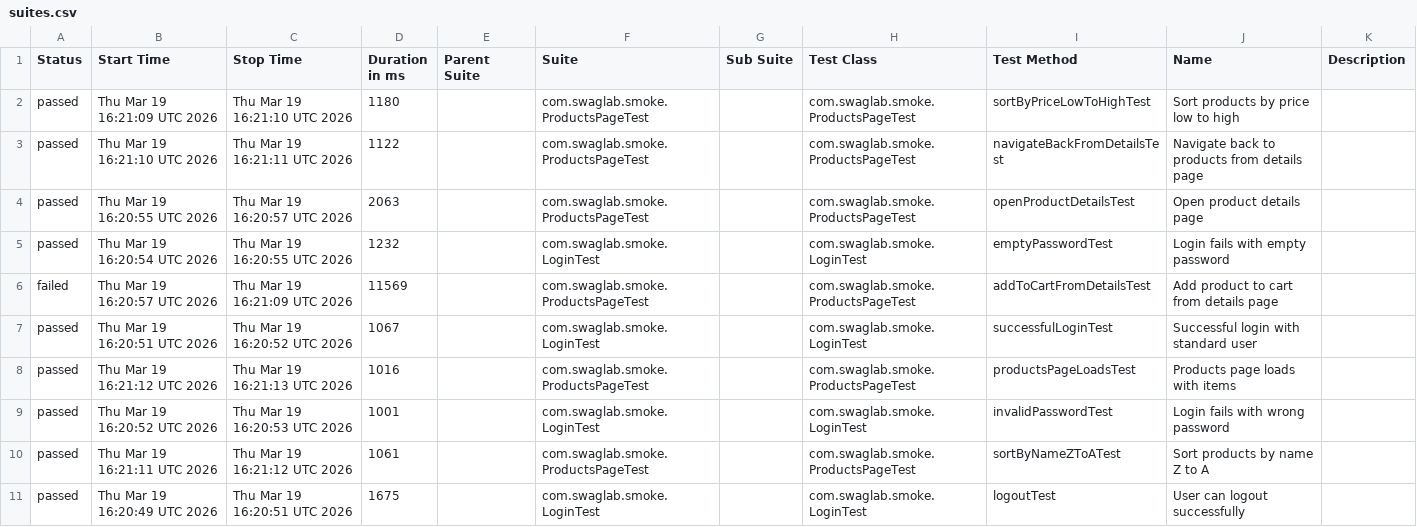
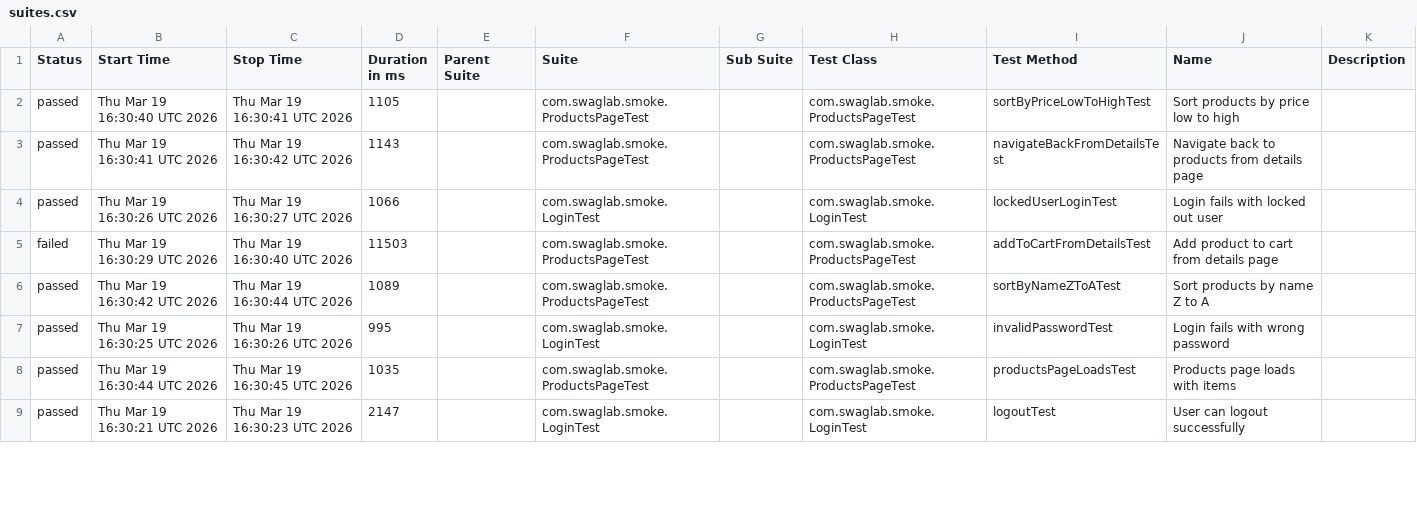
Before and after one commit to RolandBissah10/UI-Automation-Test-With-Selenide, a CSV file: data/suites.csv, drawn as a sheet; only a part is shown; the diff covers the shown part only.

```diff
--- a/data/suites.csv
+++ b/data/suites.csv
@@ -1,11 +1,9 @@
 "Status","Start Time","Stop Time","Duration in ms","Parent Suite","Suite","Sub Suite","Test Class","Test Method","Name","Description"
-"passed","Thu Mar 19 16:21:09 UTC 2026","Thu Mar 19 16:21:10 UTC 2026","1180","","com.swaglab.smoke.ProductsPageTest","","com.swaglab.smoke.ProductsPageTest","sortByPriceLowToHighTest","Sort products by price low to high",""
-"passed","Thu Mar 19 16:21:10 UTC 2026","Thu Mar 19 16:21:11 UTC 2026","1122","","com.swaglab.smoke.ProductsPageTest","","com.swaglab.smoke.ProductsPageTest","navigateBackFromDetailsTest","Navigate back to products from details page",""
-"passed","Thu Mar 19 16:20:55 UTC 2026","Thu Mar 19 16:20:57 UTC 2026","2063","","com.swaglab.smoke.ProductsPageTest","","com.swaglab.smoke.ProductsPageTest","openProductDetailsTest","Open product details page",""
-"passed","Thu Mar 19 16:20:54 UTC 2026","Thu Mar 19 16:20:55 UTC 2026","1232","","com.swaglab.smoke.LoginTest","","com.swaglab.smoke.LoginTest","emptyPasswordTest","Login fails with empty password",""
-"failed","Thu Mar 19 16:20:57 UTC 2026","Thu Mar 19 16:21:09 UTC 2026","11569","","com.swaglab.smoke.ProductsPageTest","","com.swaglab.smoke.ProductsPageTest","addToCartFromDetailsTest","Add product to cart from details page",""
-"passed","Thu Mar 19 16:20:51 UTC 2026","Thu Mar 19 16:20:52 UTC 2026","1067","","com.swaglab.smoke.LoginTest","","com.swaglab.smoke.LoginTest","successfulLoginTest","Successful login with standard user",""
-"passed","Thu Mar 19 16:21:12 UTC 2026","Thu Mar 19 16:21:13 UTC 2026","1016","","com.swaglab.smoke.ProductsPageTest","","com.swaglab.smoke.ProductsPageTest","productsPageLoadsTest","Products page loads with items",""
-"passed","Thu Mar 19 16:20:52 UTC 2026","Thu Mar 19 16:20:53 UTC 2026","1001","","com.swaglab.smoke.LoginTest","","com.swaglab.smoke.LoginTest","invalidPasswordTest","Login fails with wrong password",""
-"passed","Thu Mar 19 16:21:11 UTC 2026","Thu Mar 19 16:21:12 UTC 2026","1061","","com.swaglab.smoke.ProductsPageTest","","com.swaglab.smoke.ProductsPageTest","sortByNameZToATest","Sort products by name Z to A",""
-"passed","Thu Mar 19 16:20:49 UTC 2026","Thu Mar 19 16:20:51 UTC 2026","1675","","com.swaglab.smoke.LoginTest","","com.swaglab.smoke.LoginTest","logoutTest","User can logout successfully",""
+"passed","Thu Mar 19 16:30:40 UTC 2026","Thu Mar 19 16:30:41 UTC 2026","1105","","com.swaglab.smoke.ProductsPageTest","","com.swaglab.smoke.ProductsPageTest","sortByPriceLowToHighTest","Sort products by price low to high",""
+"passed","Thu Mar 19 16:30:41 UTC 2026","Thu Mar 19 16:30:42 UTC 2026","1143","","com.swaglab.smoke.ProductsPageTest","","com.swaglab.smoke.ProductsPageTest","navigateBackFromDetailsTest","Navigate back to products from details page",""
+"passed","Thu Mar 19 16:30:26 UTC 2026","Thu Mar 19 16:30:27 UTC 2026","1066","","com.swaglab.smoke.LoginTest","","com.swaglab.smoke.LoginTest","lockedUserLoginTest","Login fails with locked out user",""
+"failed","Thu Mar 19 16:30:29 UTC 2026","Thu Mar 19 16:30:40 UTC 2026","11503","","com.swaglab.smoke.ProductsPageTest","","com.swaglab.smoke.ProductsPageTest","addToCartFromDetailsTest","Add product to cart from details page",""
+"passed","Thu Mar 19 16:30:42 UTC 2026","Thu Mar 19 16:30:44 UTC 2026","1089","","com.swaglab.smoke.ProductsPageTest","","com.swaglab.smoke.ProductsPageTest","sortByNameZToATest","Sort products by name Z to A",""
+"passed","Thu Mar 19 16:30:25 UTC 2026","Thu Mar 19 16:30:26 UTC 2026","995","","com.swaglab.smoke.LoginTest","","com.swaglab.smoke.LoginTest","invalidPasswordTest","Login fails with wrong password",""
+"passed","Thu Mar 19 16:30:44 UTC 2026","Thu Mar 19 16:30:45 UTC 2026","1035","","com.swaglab.smoke.ProductsPageTest","","com.swaglab.smoke.ProductsPageTest","productsPageLoadsTest","Products page loads with items",""
+"passed","Thu Mar 19 16:30:21 UTC 2026","Thu Mar 19 16:30:23 UTC 2026","2147","","com.swaglab.smoke.LoginTest","","com.swaglab.smoke.LoginTest","logoutTest","User can logout successfully",""
```
Also changed, not shown: 2 added rows and 8 edited cells elsewhere in this file, data/behaviors.csv, 41 other files.
